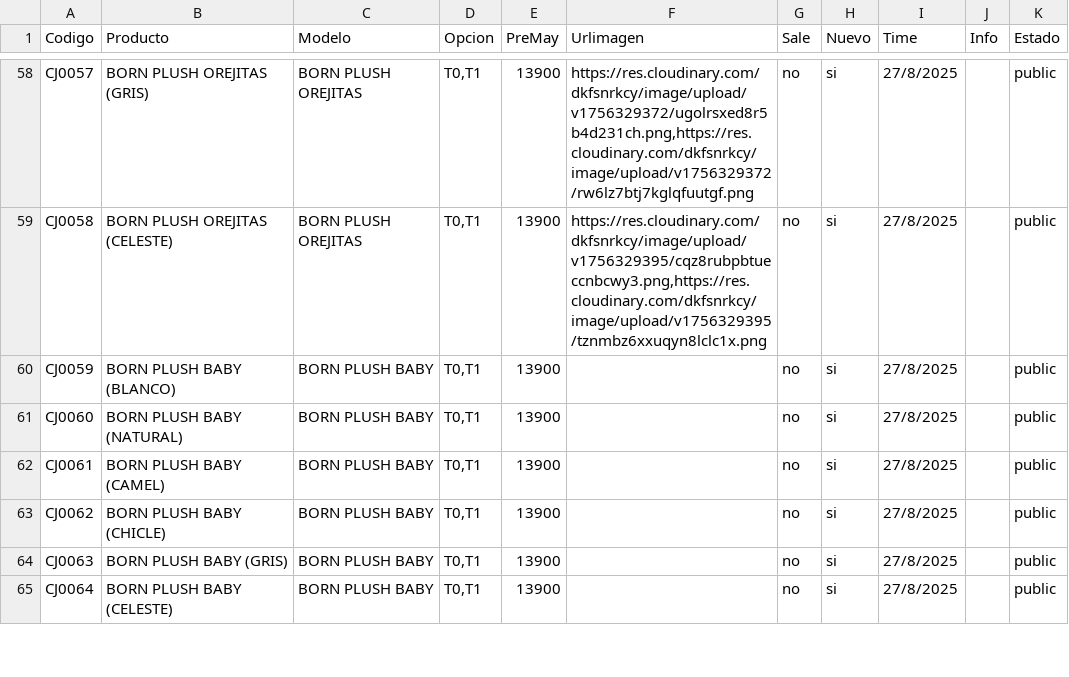
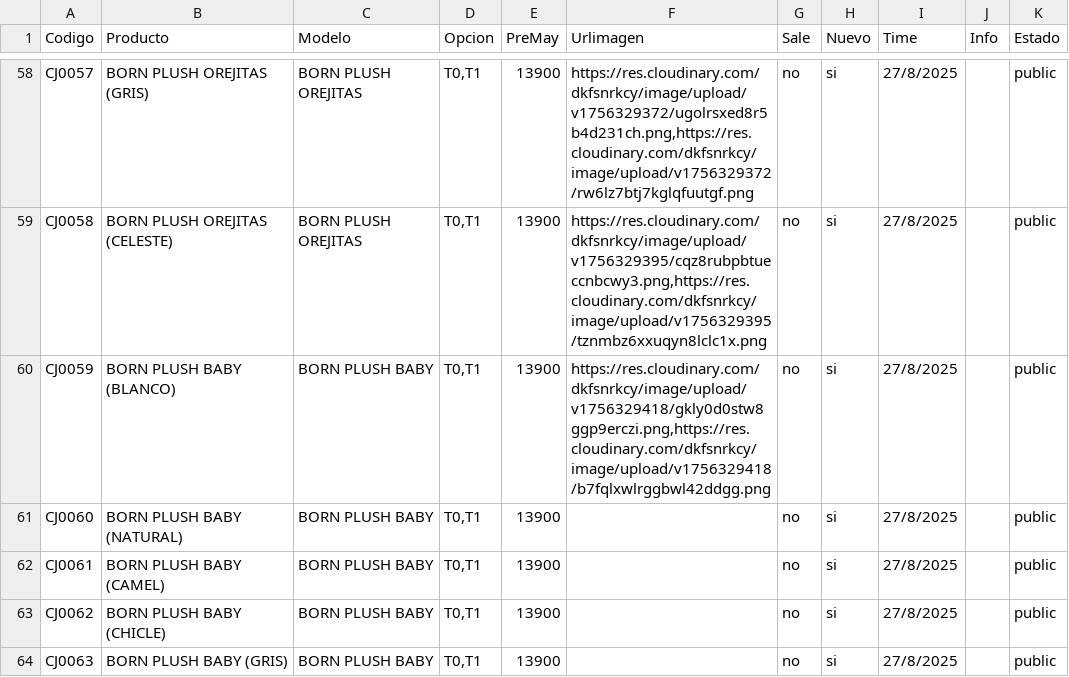
Before and after one commit to Balcaz/verificador-csv, a CSV file: cajitas.csv, drawn as a sheet; only a part is shown, gaps mark what is left out; the shorter side is filled out with more unchanged rows.

Commit message:
Actualizo cajitas.csv desde UI

```diff
--- a/cajitas.csv
+++ b/cajitas.csv
@@ -59,3 +59,3 @@ CJ0057;BORN PLUSH OREJITAS (GRIS);BORN PLUSH OREJITAS;T0,T1;13900;https://res.cl
 CJ0058;BORN PLUSH OREJITAS (CELESTE);BORN PLUSH OREJITAS;T0,T1;13900;https://res.cloudinary.com/dkfsnrkcy/image/upload/v1756329395/cqz8rubpbtueccnbcwy3.png,https://res.cloudinary.com/dkfsnrkcy/image/upload/v1756329395/tznmbz6xxuqyn8lclc1x.png;no;si;27/8/2025;;public;
-CJ0059;BORN PLUSH BABY (BLANCO);BORN PLUSH BABY;T0,T1;13900;;no;si;27/8/2025;;public;
+CJ0059;BORN PLUSH BABY (BLANCO);BORN PLUSH BABY;T0,T1;13900;https://res.cloudinary.com/dkfsnrkcy/image/upload/v1756329418/gkly0d0stw8ggp9erczi.png,https://res.cloudinary.com/dkfsnrkcy/image/upload/v1756329418/b7fqlxwlrggbwl42ddgg.png;no;si;27/8/2025;;public;
 CJ0060;BORN PLUSH BABY (NATURAL);BORN PLUSH BABY;T0,T1;13900;;no;si;27/8/2025;;public;
```
